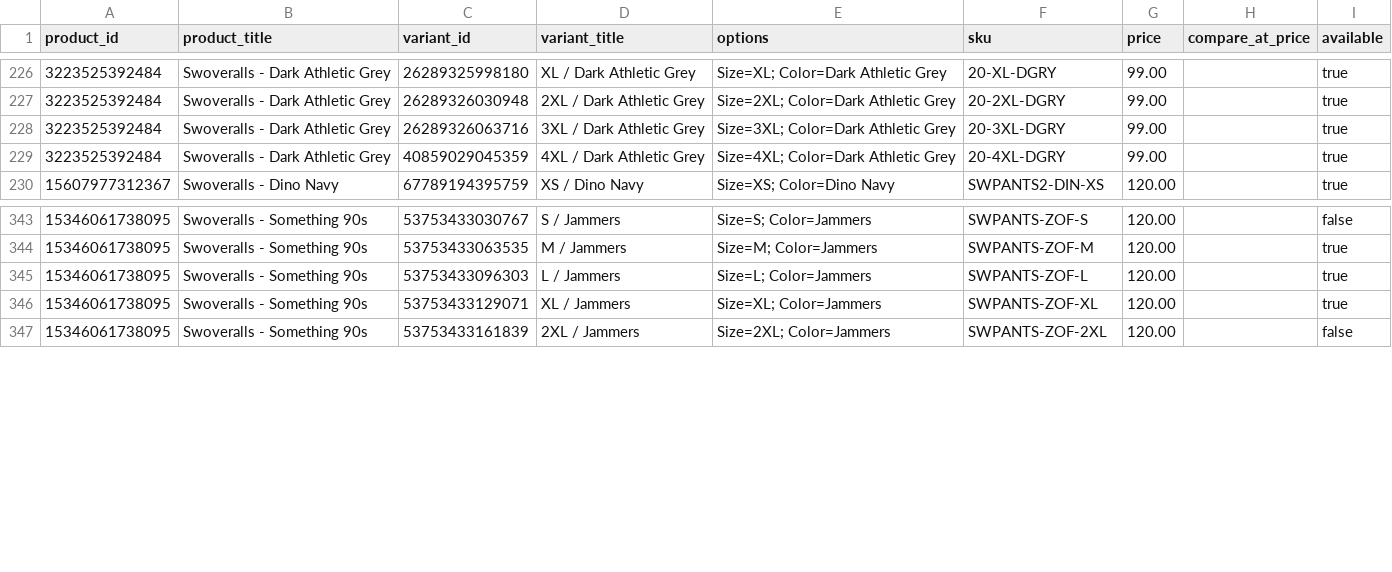
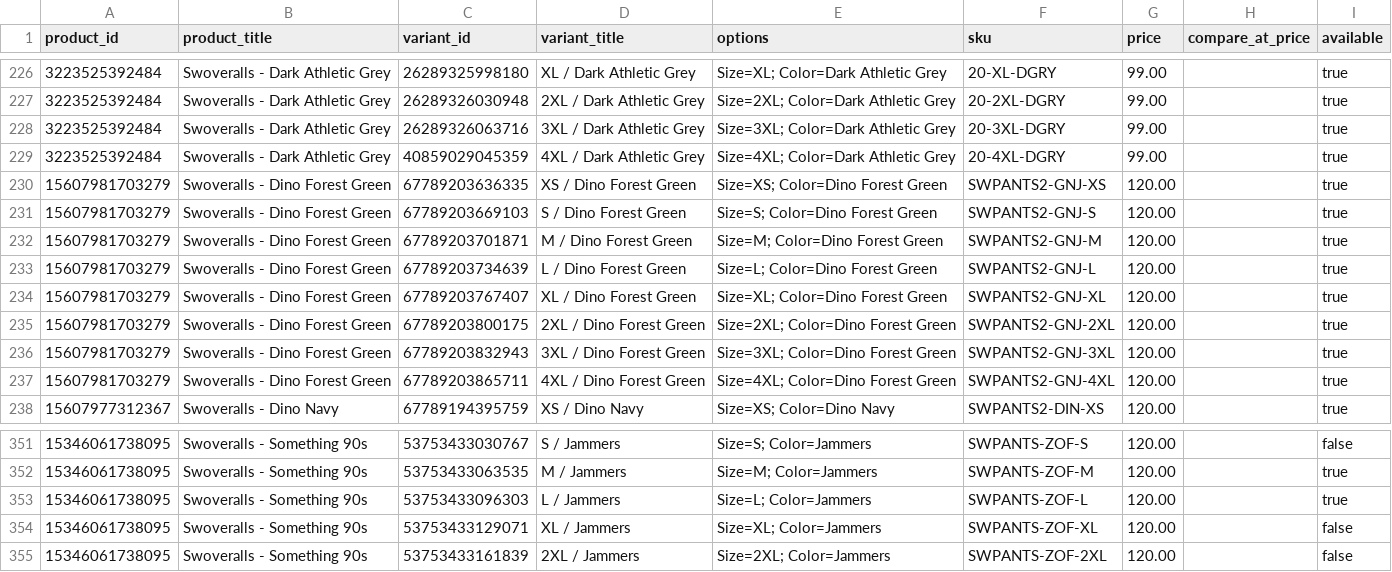
Before and after one commit to Harish-1708/Content-Strategy-Tool, a CSV file: data/swoveralls/catalogue/variants.csv, drawn as a sheet; only a part is shown, gaps mark what is left out.

Commit message:
Catalogue sync 2026-11-20T20:25Z

```diff
--- a/data/swoveralls/catalogue/variants.csv
+++ b/data/swoveralls/catalogue/variants.csv
@@ -229,2 +229,10 @@ product_id,product_title,variant_id,variant_title,options,sku,price,compare_at_p
 3223525392484,Swoveralls - Dark Athletic Grey,40859029045359,4XL / Dark Athletic Grey,Size=4XL; Color=Dark Athletic Grey,20-4XL-DGRY,99.00,,true
+15607981703279,Swoveralls - Dino Forest Green,67789203636335,XS / Dino Forest Green,Size=XS; Color=Dino Forest Green,SWPANTS2-GNJ-XS,120.00,,true
+15607981703279,Swoveralls - Dino Forest Green,67789203669103,S / Dino Forest Green,Size=S; Color=Dino Forest Green,SWPANTS2-GNJ-S,120.00,,true
+15607981703279,Swoveralls - Dino Forest Green,67789203701871,M / Dino Forest Green,Size=M; Color=Dino Forest Green,SWPANTS2-GNJ-M,120.00,,true
+15607981703279,Swoveralls - Dino Forest Green,67789203734639,L / Dino Forest Green,Size=L; Color=Dino Forest Green,SWPANTS2-GNJ-L,120.00,,true
+15607981703279,Swoveralls - Dino Forest Green,67789203767407,XL / Dino Forest Green,Size=XL; Color=Dino Forest Green,SWPANTS2-GNJ-XL,120.00,,true
+15607981703279,Swoveralls - Dino Forest Green,67789203800175,2XL / Dino Forest Green,Size=2XL; Color=Dino Forest Green,SWPANTS2-GNJ-2XL,120.00,,true
+15607981703279,Swoveralls - Dino Forest Green,67789203832943,3XL / Dino Forest Green,Size=3XL; Color=Dino Forest Green,SWPANTS2-GNJ-3XL,120.00,,true
+15607981703279,Swoveralls - Dino Forest Green,67789203865711,4XL / Dino Forest Green,Size=4XL; Color=Dino Forest Green,SWPANTS2-GNJ-4XL,120.00,,true
 15607977312367,Swoveralls - Dino Navy,67789194395759,XS / Dino Navy,Size=XS; Color=Dino Navy,SWPANTS2-DIN-XS,120.00,,true
@@ -345,3 +353,3 @@ product_id,product_title,variant_id,variant_title,options,sku,price,compare_at_p
 15346061738095,Swoveralls - Something 90s,53753433096303,L / Jammers,Size=L; Color=Jammers,SWPANTS-ZOF-L,120.00,,true
-15346061738095,Swoveralls - Something 90s,53753433129071,XL / Jammers,Size=XL; Color=Jammers,SWPANTS-ZOF-XL,120.00,,true
+15346061738095,Swoveralls - Something 90s,53753433129071,XL / Jammers,Size=XL; Color=Jammers,SWPANTS-ZOF-XL,120.00,,false
 15346061738095,Swoveralls - Something 90s,53753433161839,2XL / Jammers,Size=2XL; Color=Jammers,SWPANTS-ZOF-2XL,120.00,,false
```
Also changed, not shown: data/duderobe/catalogue/variants.csv, data/swoveralls/catalogue/products.csv, 13 other files.
